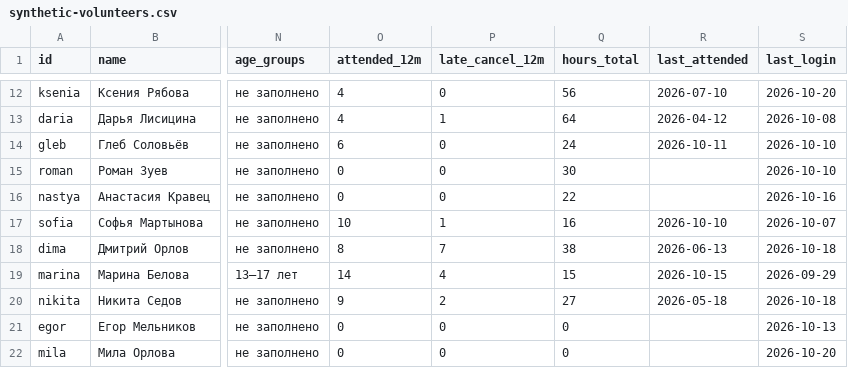
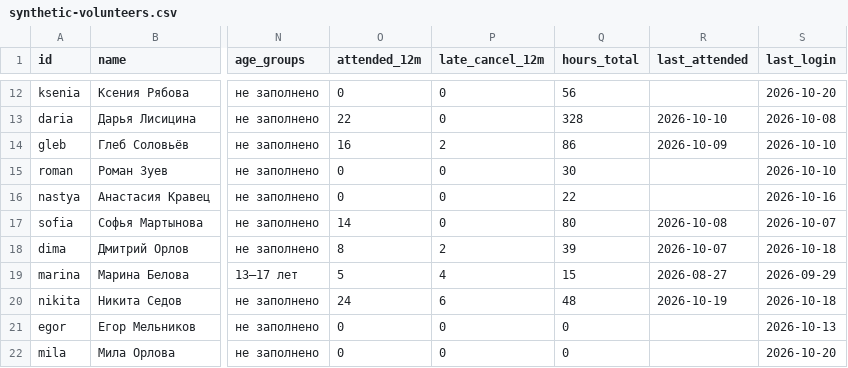
Before and after one commit to LekarXD/deti-marii-volunteers, a CSV file: materials/05-продукт/данные/synthetic-volunteers.csv, drawn as a sheet; only a part is shown, gaps mark what is left out; the diff covers the shown part only; the diff names each change by its address in the sheet, - before the commit and + after, or states it on an @@ line.

```diff
--- a/materials/05-продукт/данные/synthetic-volunteers.csv
+++ b/materials/05-продукт/данные/synthetic-volunteers.csv
-O12 (attended_12m): 4
+O12 (attended_12m): 0
-R12 (last_attended): 2026-07-10
+R12 (last_attended): (empty)
-O13 (attended_12m): 4
+O13 (attended_12m): 22
-P13 (late_cancel_12m): 1
+P13 (late_cancel_12m): 0
-Q13 (hours_total): 64
+Q13 (hours_total): 328
-R13 (last_attended): 2026-04-12
+R13 (last_attended): 2026-10-10
-O14 (attended_12m): 6
+O14 (attended_12m): 16
-P14 (late_cancel_12m): 0
+P14 (late_cancel_12m): 2
-Q14 (hours_total): 24
+Q14 (hours_total): 86
-R14 (last_attended): 2026-10-11
+R14 (last_attended): 2026-10-09
-O17 (attended_12m): 10
+O17 (attended_12m): 14
-P17 (late_cancel_12m): 1
+P17 (late_cancel_12m): 0
-Q17 (hours_total): 16
+Q17 (hours_total): 80
-R17 (last_attended): 2026-10-10
+R17 (last_attended): 2026-10-08
-P18 (late_cancel_12m): 7
+P18 (late_cancel_12m): 2
-Q18 (hours_total): 38
+Q18 (hours_total): 39
-R18 (last_attended): 2026-06-13
+R18 (last_attended): 2026-10-07
-O19 (attended_12m): 14
+O19 (attended_12m): 5
-R19 (last_attended): 2026-10-15
+R19 (last_attended): 2026-08-27
-O20 (attended_12m): 9
+O20 (attended_12m): 24
-P20 (late_cancel_12m): 2
+P20 (late_cancel_12m): 6
-Q20 (hours_total): 27
+Q20 (hours_total): 48
-R20 (last_attended): 2026-05-18
+R20 (last_attended): 2026-10-19
```
Also changed, not shown: 43 edited cells elsewhere in this file, 11 other files.
